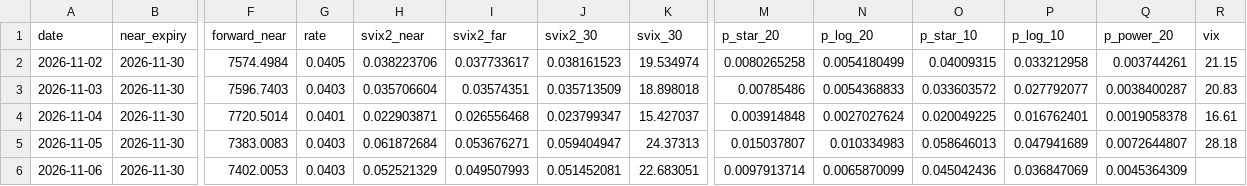
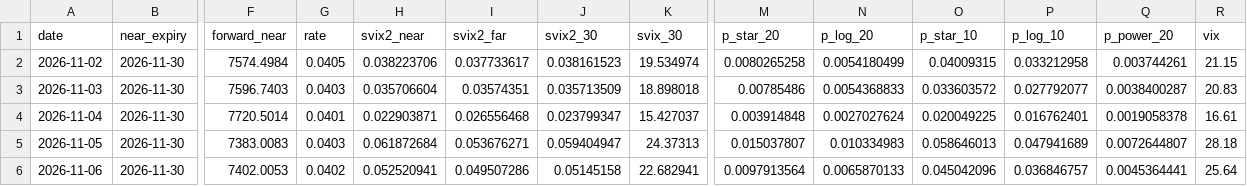
Before and after one commit to garymmmjw/svix-crash-monitor, a CSV file: svix_monitor_history.csv, drawn as a sheet; only a part is shown, gaps mark what is left out; the diff names each change by its address in the sheet, - before the commit and + after, or states it on an @@ line.

```diff
--- a/svix_monitor_history.csv
+++ b/svix_monitor_history.csv
-G6 (rate): 0.0403
+G6 (rate): 0.0402
-H6 (svix2_near): 0.052521329
+H6 (svix2_near): 0.052520941
-I6 (svix2_far): 0.049507993
+I6 (svix2_far): 0.049507286
-J6 (svix2_30): 0.051452081
+J6 (svix2_30): 0.05145158
-K6 (svix_30): 22.683051
+K6 (svix_30): 22.682941
-M6 (p_star_20): 0.0097913714
+M6 (p_star_20): 0.0097913564
-N6 (p_log_20): 0.0065870099
+N6 (p_log_20): 0.0065870133
-O6 (p_star_10): 0.045042436
+O6 (p_star_10): 0.045042096
-P6 (p_log_10): 0.036847069
+P6 (p_log_10): 0.036846757
-Q6 (p_power_20): 0.0045364309
+Q6 (p_power_20): 0.0045364441
-R6 (vix): (empty)
+R6 (vix): 25.64
```
